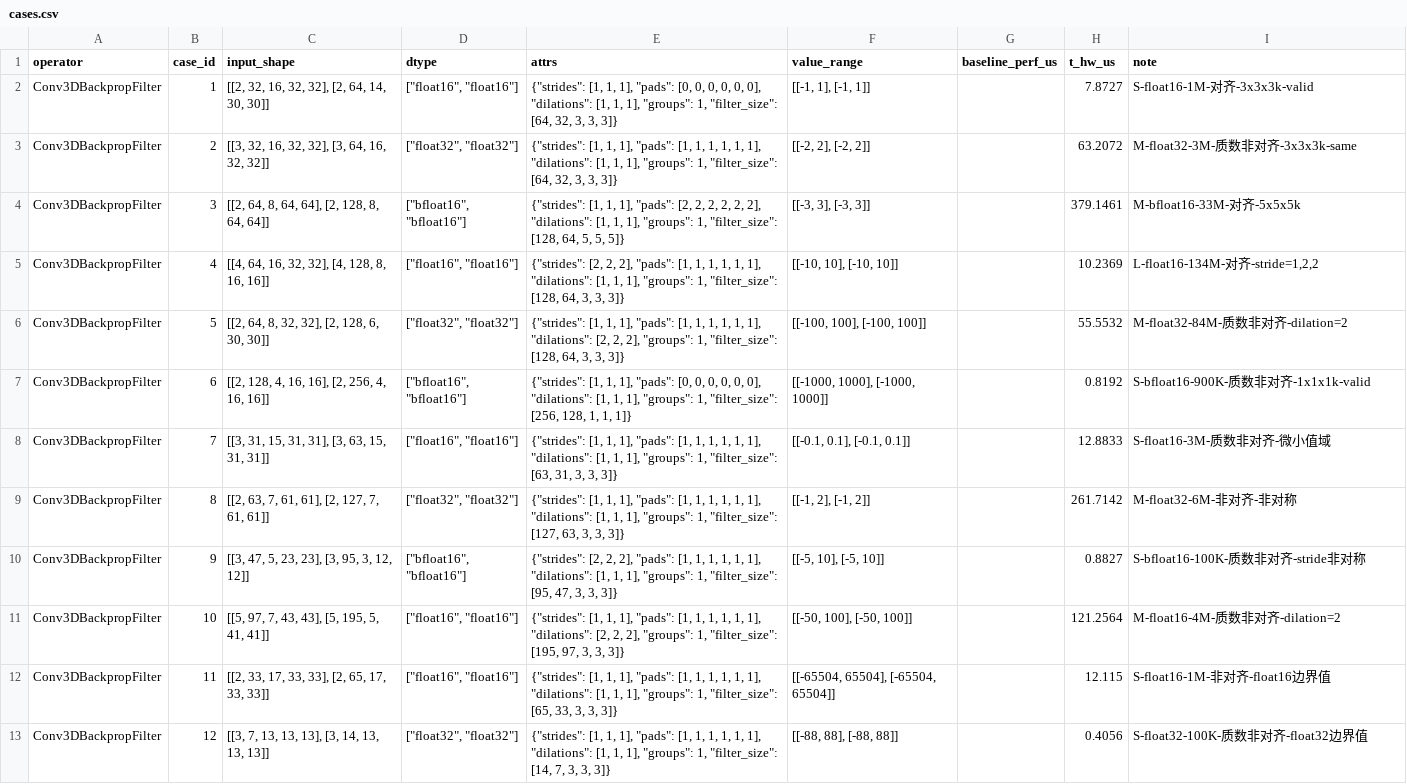
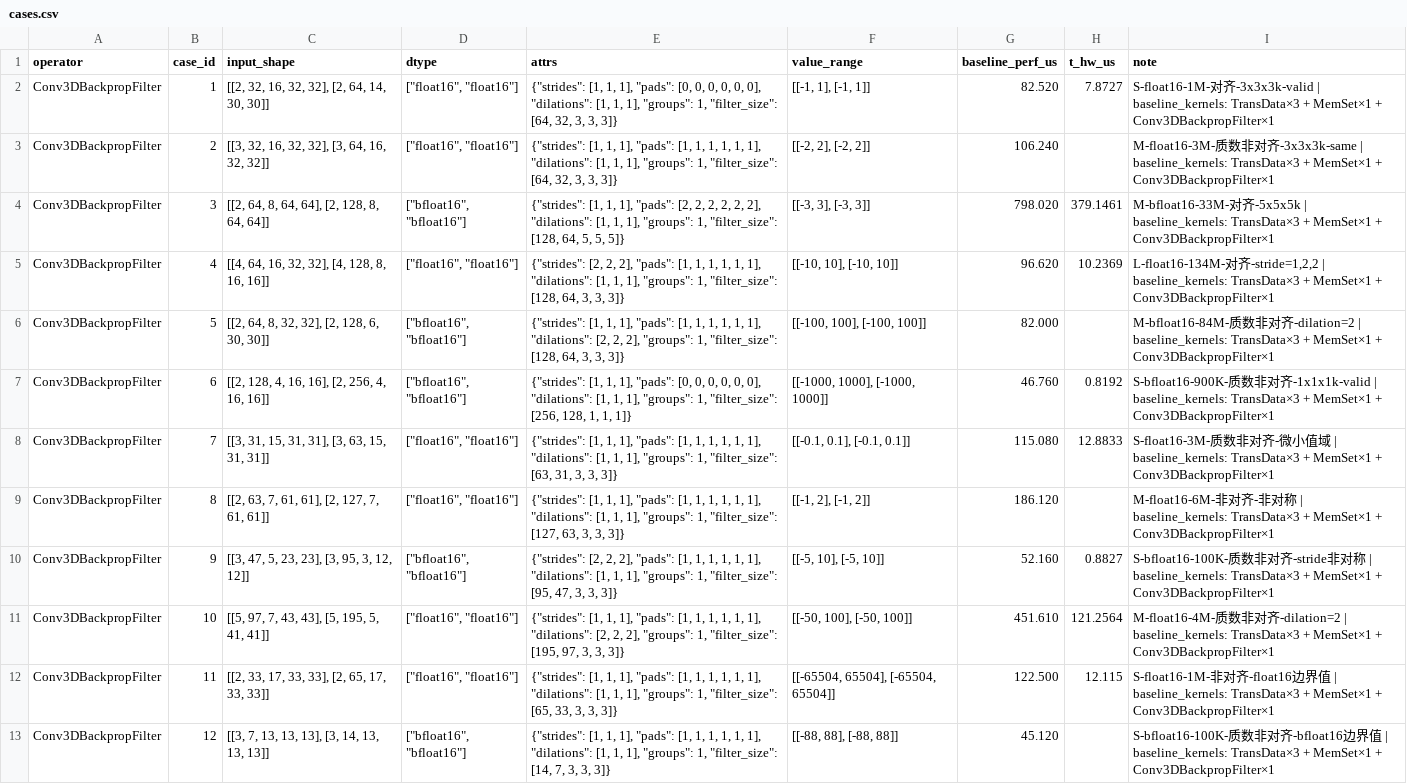
Before and after one commit to botcanlearn/cann-bench-upstream, a CSV file: kernel_bench/level3/conv_3d_backprop_filter/cases.csv, drawn as a sheet; only a part is shown; the diff covers the shown part only; the diff names each change by its address in the sheet, - before the commit and + after, or states it on an @@ line.

Commit message:
feat(level3): conv_2d / conv_3d_backprop_filter / add_rms_norm baselines; level1 yaml fixes; engram → engram_gate_fusion rename
Co-authored-by: gxj1123<gao.xuejian1@huawei.com>



# message auto-generated for no-merge-commit merge:
!59 merge refactor/l3-baselines-and-engram-rename into master

feat(level3): conv_2d / conv_3d_backprop_filter / add_rms_norm baselines; level1 yaml fixes; engram → engram_gate_fusion rename

Created-by: gxj1123
Commit-by: gxj1123
Merged-by: cann-robot
Description: **34 files, +1371 / -793.**

### Highlights

- **level3 `baseline_perf_us` filled**
  - `conv_2d` — 20/20 cases benched
  - `conv_3d_backprop_filter` — 13/20 via `npu_conv3d_backward`
  - `add_rms_norm_dynamic_quant` — 20/20
  - `grouped_matmul` — refreshed after the `transpose_weight` convention change

- **level3 `msprof_us` refresh** for 7 ops + 3 reference-function bug fixes, rolled into the same `cases.yaml` / `cases.csv` updates

- **level1 YAML `inf`/`nan` syntax fixes** across `exp` / `foreach_addcdiv_scalar` / `foreach_norm` / `gelu` / `masked_scale` / `mish` / `sigmoid` / `swi_glu` — the parser was treating bare `.inf` / `.nan` tokens as strings on older PyYAML versions. `foreach_norm/desc.md` return type also clarified.

- **`cli.py`** — small CLI behavior tweak

- **`README.md`** — refreshed: scoring formula wording, layout pointer cleanups

- **`docs/technical-report.pdf`** — bumped to the new revision

- **`docs/assets/`** — new directory holding `perf_score.png` referenced by README

- **`.gitignore`** — 3-line touch-up for new artifact paths

### Rename

`kernel_bench/level3/engram` → `kernel_bench/level3/engram_gate_fusion` — reflects the fused-gate kernel the cases actually evaluate. Content also expanded substantially (cases.yaml ~2× larger after the rename), so git diff renders this as delete + create rather than pure rename.

See merge request: cann/cann-bench!59

```diff
--- a/kernel_bench/level3/conv_3d_backprop_filter/cases.csv
+++ b/kernel_bench/level3/conv_3d_backprop_filter/cases.csv
-G2 (baseline_perf_us): (empty)
+G2 (baseline_perf_us): 82.520
-I2 (note): …齐-3x3x3k-valid
+I2 (note): …齐-3x3x3k-valid | baseline_kernels: TransData×3 + MemSet×1 + Conv3DBackpropFilter×1
-D3 (dtype): ["float32", "float32"]
+D3 (dtype): ["float16", "float16"]
-G3 (baseline_perf_us): (empty)
+G3 (baseline_perf_us): 106.240
-H3 (t_hw_us): 63.2072
+H3 (t_hw_us): (empty)
-I3 (note): M-float32-3M-质数非对齐-3x3x3k-same
+I3 (note): M-float16-3M-质数非对齐-3x3x3k-same | baseline_kernels: TransData×3 + MemSet×1 + Conv3DBackpropFilter×1
-G4 (baseline_perf_us): (empty)
+G4 (baseline_perf_us): 798.020
-I4 (note): …齐-5x5x5k
+I4 (note): …齐-5x5x5k | baseline_kernels: TransData×3 + MemSet×1 + Conv3DBackpropFilter×1
-G5 (baseline_perf_us): (empty)
+G5 (baseline_perf_us): 96.620
-I5 (note): …齐-stride=1,2,2
+I5 (note): …齐-stride=1,2,2 | baseline_kernels: TransData×3 + MemSet×1 + Conv3DBackpropFilter×1
-D6 (dtype): ["float32", "float32"]
+D6 (dtype): ["bfloat16", "bfloat16"]
-G6 (baseline_perf_us): (empty)
+G6 (baseline_perf_us): 82.000
-H6 (t_hw_us): 55.5532
+H6 (t_hw_us): (empty)
-I6 (note): M-float32-84M-质数非对齐-dilation=2
+I6 (note): M-bfloat16-84M-质数非对齐-dilation=2 | baseline_kernels: TransData×3 + MemSet×1 + Conv3DBackpropFilter×1
-G7 (baseline_perf_us): (empty)
+G7 (baseline_perf_us): 46.760
-I7 (note): …齐-1x1x1k-valid
+I7 (note): …齐-1x1x1k-valid | baseline_kernels: TransData×3 + MemSet×1 + Conv3DBackpropFilter×1
-G8 (baseline_perf_us): (empty)
+G8 (baseline_perf_us): 115.080
-I8 (note): …微小值域
+I8 (note): …微小值域 | baseline_kernels: TransData×3 + MemSet×1 + Conv3DBackpropFilter×1
-D9 (dtype): ["float32", "float32"]
+D9 (dtype): ["float16", "float16"]
-G9 (baseline_perf_us): (empty)
+G9 (baseline_perf_us): 186.120
-H9 (t_hw_us): 261.7142
+H9 (t_hw_us): (empty)
-I9 (note): M-float32-6M-非对齐-非对称
+I9 (note): M-float16-6M-非对齐-非对称 | baseline_kernels: TransData×3 + MemSet×1 + Conv3DBackpropFilter×1
-G10 (baseline_perf_us): (empty)
+G10 (baseline_perf_us): 52.160
-I10 (note): …对称
+I10 (note): …对称 | baseline_kernels: TransData×3 + MemSet×1 + Conv3DBackpropFilter×1
-G11 (baseline_perf_us): (empty)
+G11 (baseline_perf_us): 451.610
-I11 (note): …齐-dilation=2
+I11 (note): …齐-dilation=2 | baseline_kernels: TransData×3 + MemSet×1 + Conv3DBackpropFilter×1
-G12 (baseline_perf_us): (empty)
+G12 (baseline_perf_us): 122.500
-I12 (note): …界值
+I12 (note): …界值 | baseline_kernels: TransData×3 + MemSet×1 + Conv3DBackpropFilter×1
-D13 (dtype): ["float32", "float32"]
+D13 (dtype): ["bfloat16", "bfloat16"]
-G13 (baseline_perf_us): (empty)
+G13 (baseline_perf_us): 45.120
-H13 (t_hw_us): 0.4056
+H13 (t_hw_us): (empty)
-I13 (note): S-float32-100K-质数非对齐-float32边界值
+I13 (note): S-bfloat16-100K-质数非对齐-bfloat16边界值 | baseline_kernels: TransData×3 + MemSet×1 + Conv3DBackpropFilter×1
```
Also changed, not shown: 22 edited cells elsewhere in this file, kernel_bench/level3/conv_2d/cases.csv, kernel_bench/level3/grouped_matmul/cases.csv, 31 other files.
